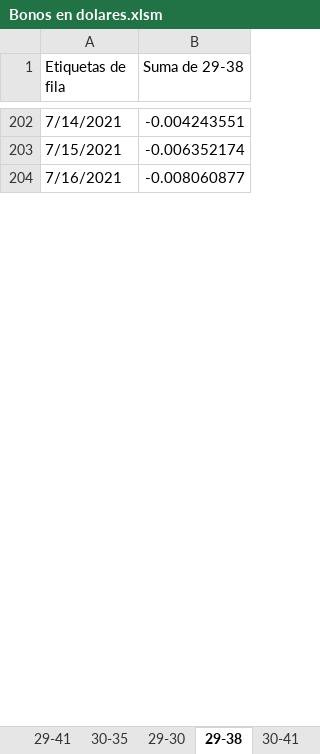
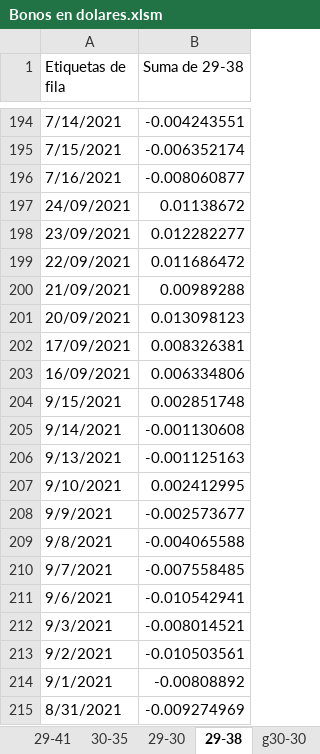
Before and after one commit to alferrelli/Api2, an Excel workbook: Bonos en dolares.xlsm, sheet 29-38, drawn as a sheet; only a part is shown, gaps mark what is left out; values as stored, in another font and other column widths than the file's, no borders; charts and pictures not drawn; the diff covers the shown part only; the diff names each change by its address in the sheet, - before the commit and + after, or states it on an @@ line.

```diff
--- a/Bonos en dolares.xlsm (sheet 29-38)
+++ b/Bonos en dolares.xlsm (sheet 29-38)
+sheet tab: g30-30
+row 197: 24/09/2021 | 0.01138672
+row 198: 23/09/2021 | 0.012282277
+row 199: 22/09/2021 | 0.011686472
+row 200: 21/09/2021 | 0.00989288
+row 201: 20/09/2021 | 0.013098123
+row 202: 17/09/2021 | 0.008326381
+row 203: 16/09/2021 | 0.006334806
+row 204: 9/15/2021 | 0.002851748
+row 205: 9/14/2021 | -0.001130608
+row 206: 9/13/2021 | -0.001125163
+row 207: 9/10/2021 | 0.002412995
+row 208: 9/9/2021 | -0.002573677
+row 209: 9/8/2021 | -0.004065588
+row 210: 9/7/2021 | -0.007558485
+row 211: 9/6/2021 | -0.010542941
+row 212: 9/3/2021 | -0.008014521
+row 213: 9/2/2021 | -0.010503561
+row 214: 9/1/2021 | -0.00808892
+row 215: 8/31/2021 | -0.009274969
```
Also changed, not shown: 30 added rows, 8 removed rows and 1 edited cell elsewhere in this sheet, sheet Paridad usd, sheet Grafico Paridades, sheet g29-41, sheet 30-41, sheet Flujo de Fondos, sheet Flujo de Fondos (2), 1 more sheet, other sheet tabs, charts or pictures, 28 other files.
